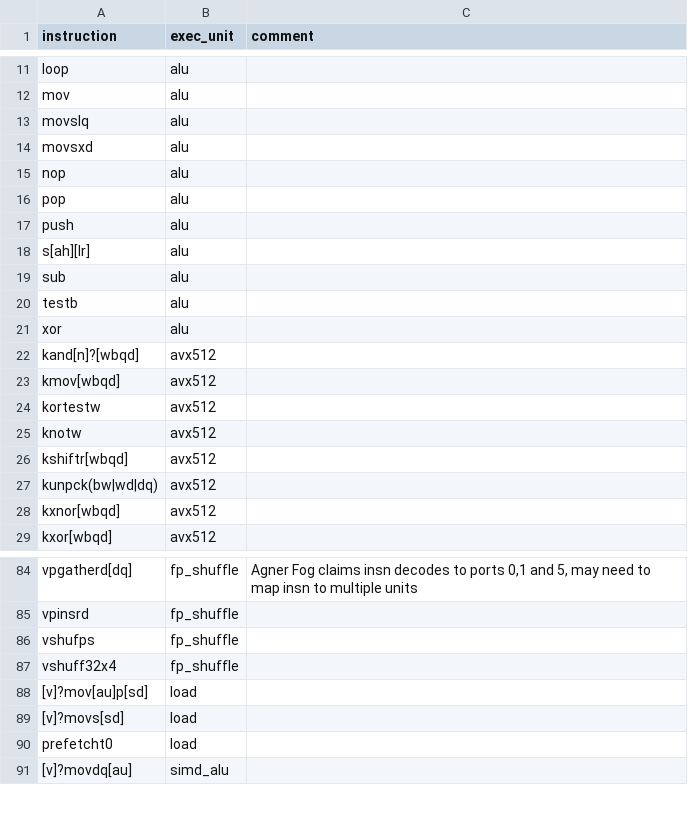
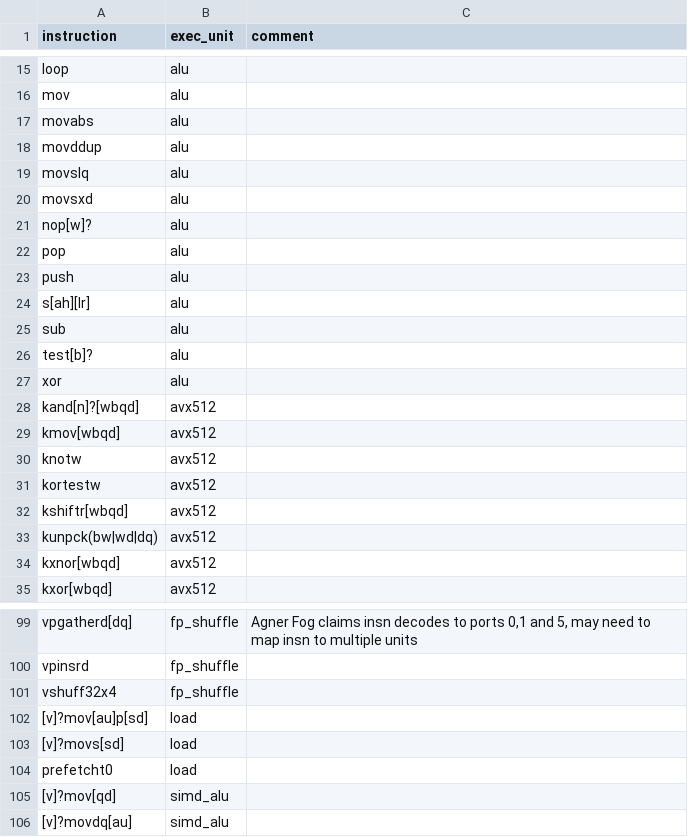
Before and after one commit to warwick-hpsc/assembly-loop-extractor, a CSV file: insn_eu_mapping.csv, drawn as a sheet; only a part is shown, gaps mark what is left out; the diff covers the shown part only.

Commit message:
Improve heuristics esp. for SIMD; Clang support
Fix identification of Clang-generated compute loop. Identify manual CA SIMD compute loop. Generally improve heuristics for identifying compute loop. Improve 'verbose' logging. Updated instruction table.

```diff
--- a/insn_eu_mapping.csv
+++ b/insn_eu_mapping.csv
@@ -12,5 +16,7 @@ loop,alu,
 mov,alu,
+movabs,alu,
+movddup,alu,
 movslq,alu,
 movsxd,alu,
-nop,alu,
+nop[w]?,alu,
 pop,alu,
@@ -19,3 +25,3 @@ s[ah][lr],alu,
 sub,alu,
-testb,alu,
+test[b]?,alu,
 xor,alu,
@@ -23,4 +29,4 @@ kand[n]?[wbqd],avx512,
 kmov[wbqd],avx512,
+knotw,avx512,
 kortestw,avx512,
-knotw,avx512,
 kshiftr[wbqd],avx512,
@@ -85,3 +100,2 @@ vpgatherd[dq],fp_shuffle,"Agner Fog claims insn decodes to ports 0,1 and 5, may
 vpinsrd,fp_shuffle,
-vshufps,fp_shuffle,
 vshuff32x4,fp_shuffle,
@@ -90,2 +104,3 @@ vshuff32x4,fp_shuffle,
 prefetcht0,load,
+[v]?mov[qd],simd_alu,
 [v]?movdq[au],simd_alu,
```
Also changed, not shown: 18 added rows, 1 removed row, 11 moved rows and 13 edited cells elsewhere in this file, 2 other files.
